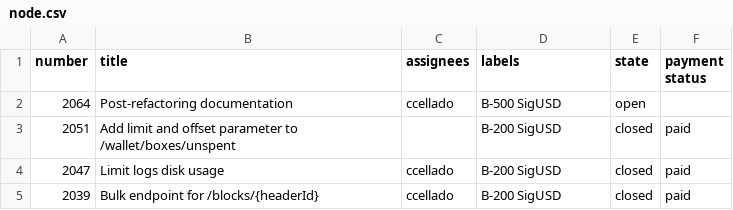
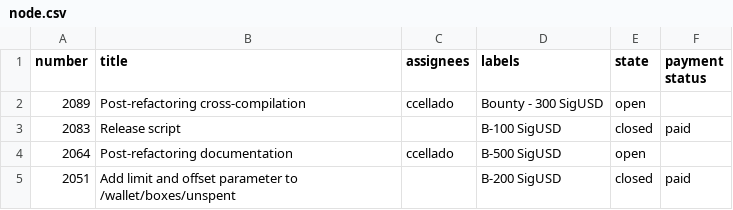
Before and after one commit to kushti/bounties, a CSV file: data/node.csv, drawn as a sheet; only a part is shown; the shorter side is filled out with more unchanged rows; the diff names each change by its address in the sheet, - before the commit and + after, or states it on an @@ line.

Commit message:
tables update

```diff
--- a/data/node.csv
+++ b/data/node.csv
+row 2: 2089 | Post-refactoring cross-compilation | ccellado | Bounty - 300 SigUSD | open
+row 3: 2083 | Release script |  | B-100 SigUSD | closed | paid
```
Also changed, not shown: data/chaincash-server.csv, data/paid/node-paid.csv, 3 other files.
